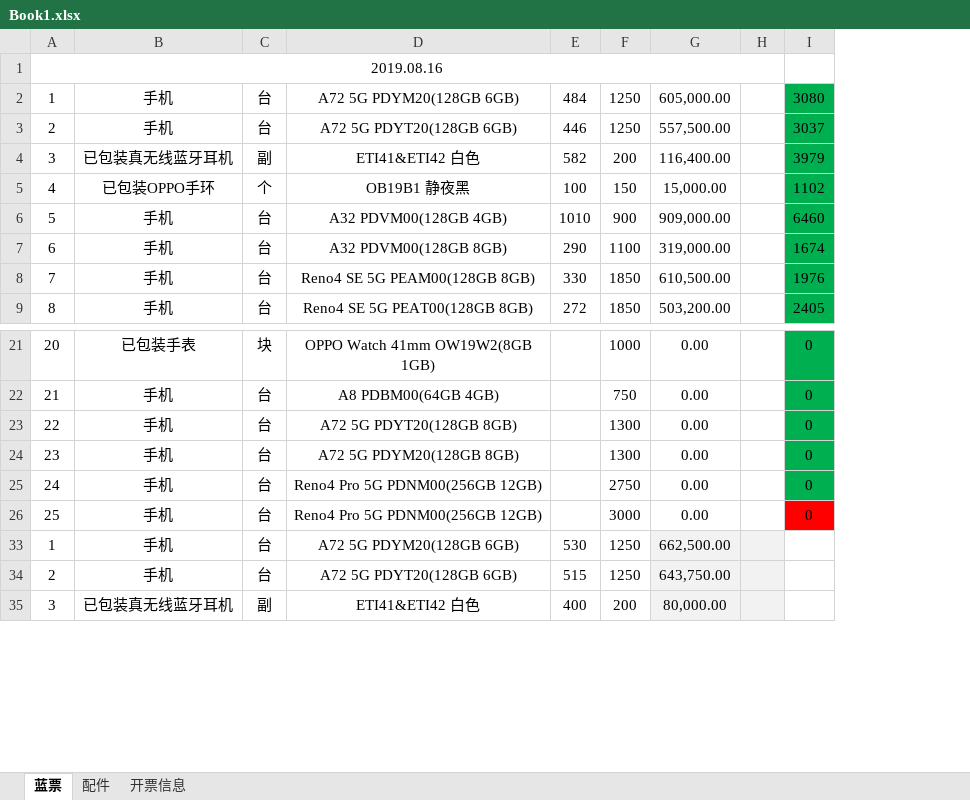
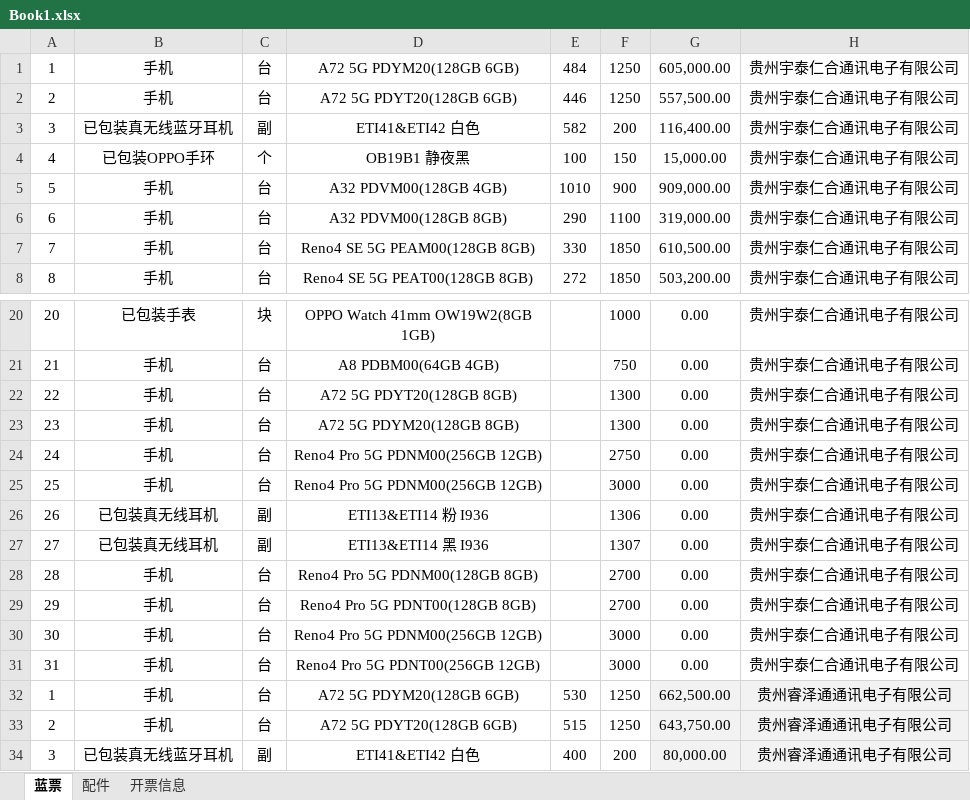
Before and after one commit to dxy2233/go-excel, an Excel workbook: Book1.xlsx, sheet 蓝票, drawn as a sheet; only a part is shown, gaps mark what is left out; values as stored, in another font and other column widths than the file's, no borders; removed rows and columns are numbered as before the commit, all else as after; the diff names each change by its address in the sheet, - before the commit and + after, or states it on an @@ line.

```diff
--- a/Book1.xlsx (sheet 蓝票)
+++ b/Book1.xlsx (sheet 蓝票)
-column H, empty
-column I, rows 2-9: 3080 | 3037 | 3979 | 1102 | 6460 | 1674 | 1976 | 2405; rows 21-26: all 0
+column H, rows 1-8: all 贵州宇泰仁合通讯电子有限公司; rows 20-25: all 贵州宇泰仁合通讯电子有限公司; rows 32-34: all 贵州睿泽通通讯电子有限公司
-row 1: 2019.08.16
+row 26: 26 | 已包装真无线耳机 | 副 | ETI13&ETI14 粉 I936 |  | 1306 | 0.00 | 贵州宇泰仁合通讯电子有限公司
+row 27: 27 | 已包装真无线耳机 | 副 | ETI13&ETI14 黑 I936 |  | 1307 | 0.00 | 贵州宇泰仁合通讯电子有限公司
+row 28: 28 | 手机 | 台 | Reno4 Pro 5G PDNM00(128GB 8GB) |  | 2700 | 0.00 | 贵州宇泰仁合通讯电子有限公司
+row 29: 29 | 手机 | 台 | Reno4 Pro 5G PDNT00(128GB 8GB) |  | 2700 | 0.00 | 贵州宇泰仁合通讯电子有限公司
+row 30: 30 | 手机 | 台 | Reno4 Pro 5G PDNM00(256GB 12GB) |  | 3000 | 0.00 | 贵州宇泰仁合通讯电子有限公司
+row 31: 31 | 手机 | 台 | Reno4 Pro 5G PDNT00(256GB 12GB) |  | 3000 | 0.00 | 贵州宇泰仁合通讯电子有限公司
```
Also changed, not shown: hidden cells, 1 other file.
